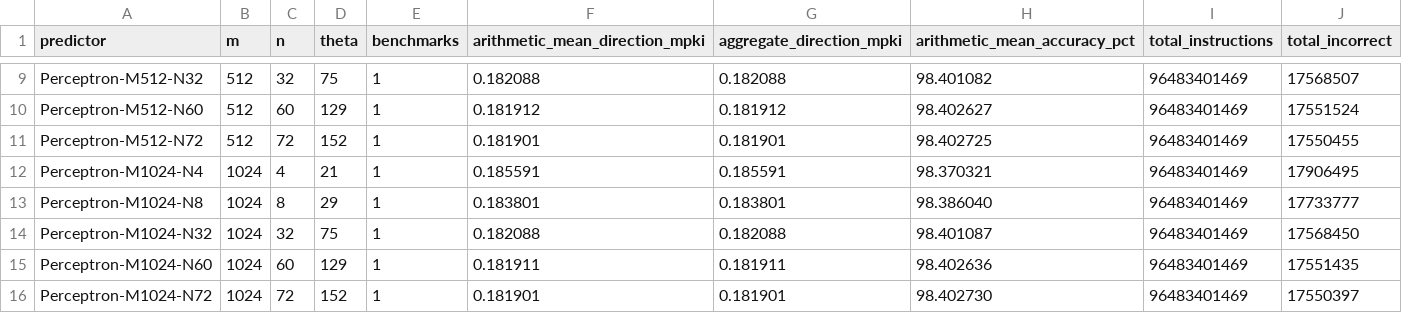
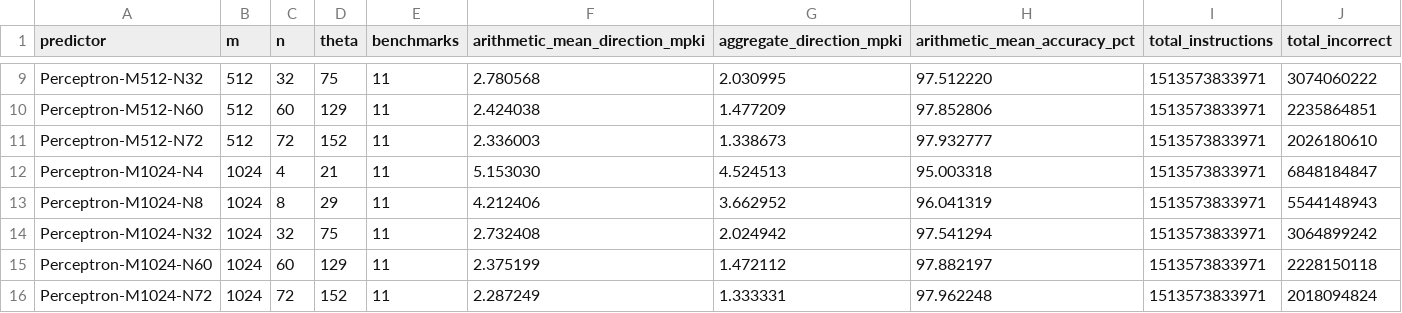
Before and after one commit to ntua-el21026/NTUA-Advanced_Computer_Architecture, a CSV file: exercises/1st/benchmarks/5.6.1/summary_by_predictor.csv, drawn as a sheet; only a part is shown, gaps mark what is left out; the diff covers the shown part only; the diff names each change by its address in the sheet, - before the commit and + after, or states it on an @@ line.

```diff
--- a/exercises/1st/benchmarks/5.6.1/summary_by_predictor.csv
+++ b/exercises/1st/benchmarks/5.6.1/summary_by_predictor.csv
-E9:E16 (benchmarks): 1
+E9:E16 (benchmarks): 11
-F9 (arithmetic_mean_direction_mpki): 0.182088
+F9 (arithmetic_mean_direction_mpki): 2.780568
-G9 (aggregate_direction_mpki): 0.182088
+G9 (aggregate_direction_mpki): 2.030995
-H9 (arithmetic_mean_accuracy_pct): 98.401082
+H9 (arithmetic_mean_accuracy_pct): 97.512220
-I9:I16 (total_instructions): 96483401469
+I9:I16 (total_instructions): 1513573833971
-J9 (total_incorrect): 17568507
+J9 (total_incorrect): 3074060222
-F10 (arithmetic_mean_direction_mpki): 0.181912
+F10 (arithmetic_mean_direction_mpki): 2.424038
-G10 (aggregate_direction_mpki): 0.181912
+G10 (aggregate_direction_mpki): 1.477209
-H10 (arithmetic_mean_accuracy_pct): 98.402627
+H10 (arithmetic_mean_accuracy_pct): 97.852806
-J10 (total_incorrect): 17551524
+J10 (total_incorrect): 2235864851
-F11 (arithmetic_mean_direction_mpki): 0.181901
+F11 (arithmetic_mean_direction_mpki): 2.336003
-G11 (aggregate_direction_mpki): 0.181901
+G11 (aggregate_direction_mpki): 1.338673
-H11 (arithmetic_mean_accuracy_pct): 98.402725
+H11 (arithmetic_mean_accuracy_pct): 97.932777
-J11 (total_incorrect): 17550455
+J11 (total_incorrect): 2026180610
-F12 (arithmetic_mean_direction_mpki): 0.185591
+F12 (arithmetic_mean_direction_mpki): 5.153030
-G12 (aggregate_direction_mpki): 0.185591
+G12 (aggregate_direction_mpki): 4.524513
-H12 (arithmetic_mean_accuracy_pct): 98.370321
+H12 (arithmetic_mean_accuracy_pct): 95.003318
-J12 (total_incorrect): 17906495
+J12 (total_incorrect): 6848184847
-F13 (arithmetic_mean_direction_mpki): 0.183801
+F13 (arithmetic_mean_direction_mpki): 4.212406
-G13 (aggregate_direction_mpki): 0.183801
+G13 (aggregate_direction_mpki): 3.662952
-H13 (arithmetic_mean_accuracy_pct): 98.386040
+H13 (arithmetic_mean_accuracy_pct): 96.041319
-J13 (total_incorrect): 17733777
+J13 (total_incorrect): 5544148943
-F14 (arithmetic_mean_direction_mpki): 0.182088
+F14 (arithmetic_mean_direction_mpki): 2.732408
-G14 (aggregate_direction_mpki): 0.182088
+G14 (aggregate_direction_mpki): 2.024942
-H14 (arithmetic_mean_accuracy_pct): 98.401087
+H14 (arithmetic_mean_accuracy_pct): 97.541294
-J14 (total_incorrect): 17568450
+J14 (total_incorrect): 3064899242
-F15 (arithmetic_mean_direction_mpki): 0.181911
+F15 (arithmetic_mean_direction_mpki): 2.375199
-G15 (aggregate_direction_mpki): 0.181911
+G15 (aggregate_direction_mpki): 1.472112
-H15 (arithmetic_mean_accuracy_pct): 98.402636
+H15 (arithmetic_mean_accuracy_pct): 97.882197
-J15 (total_incorrect): 17551435
+J15 (total_incorrect): 2228150118
-F16 (arithmetic_mean_direction_mpki): 0.181901
+F16 (arithmetic_mean_direction_mpki): 2.287249
-G16 (aggregate_direction_mpki): 0.181901
+G16 (aggregate_direction_mpki): 1.333331
-H16 (arithmetic_mean_accuracy_pct): 98.402730
+H16 (arithmetic_mean_accuracy_pct): 97.962248
-J16 (total_incorrect): 17550397
+J16 (total_incorrect): 2018094824
```
Also changed, not shown: 42 edited cells elsewhere in this file, exercises/1st/benchmarks/5.3/summary.csv, exercises/1st/benchmarks/5.3/summary_by_group.csv, 55 other files.
